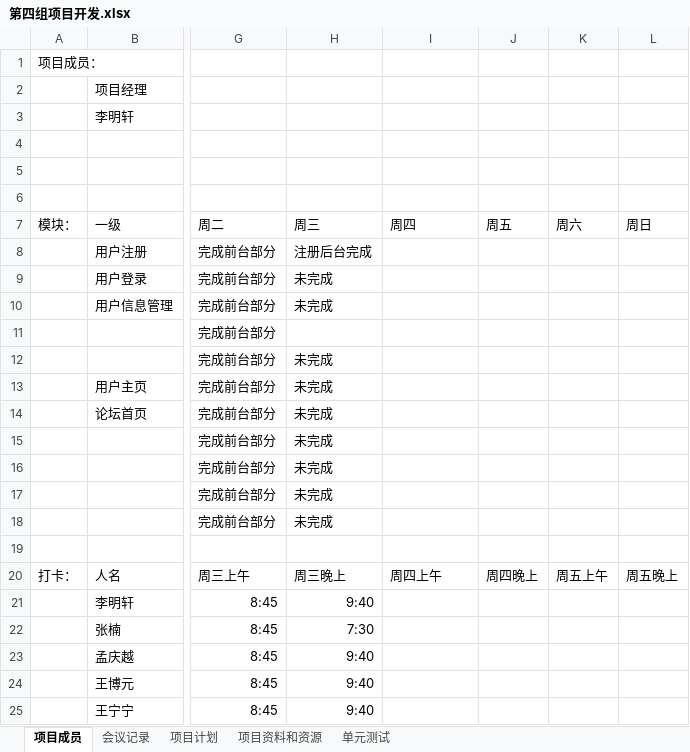
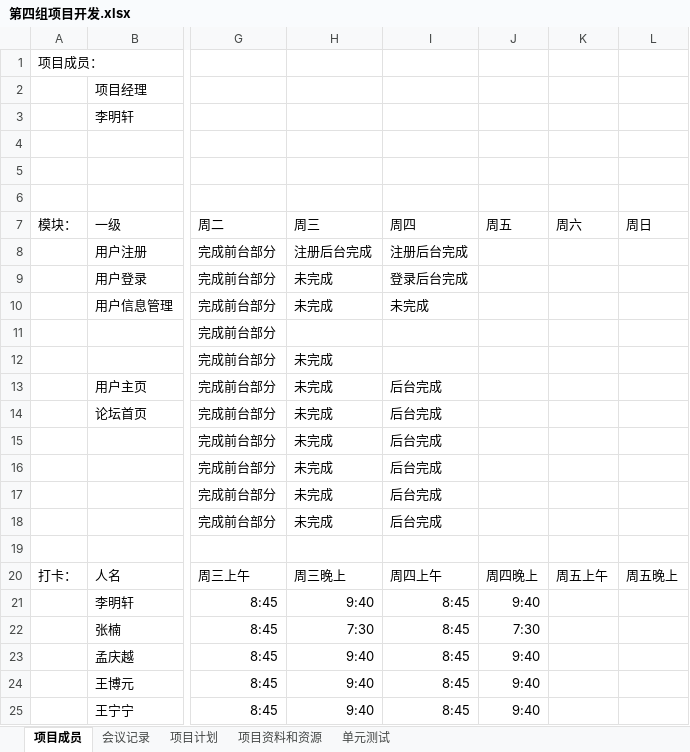
Before and after one commit to zermjin/BBS, an Excel workbook: 四组/第四组项目开发.xlsx, sheet 项目成员, drawn as a sheet; only a part is shown, gaps mark what is left out; values as stored, in another font and other column widths than the file's, no borders; the diff names each change by its address in the sheet, - before the commit and + after, or states it on an @@ line.

Commit message:
四组20180628

```diff
--- a/四组/第四组项目开发.xlsx (sheet 项目成员)
+++ b/四组/第四组项目开发.xlsx (sheet 项目成员)
-I8 (周四): (empty)
+I8 (周四): 注册后台完成
-I9 (周四): (empty)
+I9 (周四): 登录后台完成
-I10 (周四): (empty)
+I10 (周四): 未完成
-I13:I18 (周四): (empty)
+I13:I18 (周四): 后台完成
-I21:I25 (周四): (empty)
+I21:I25 (周四): 8:45
-J21 (周五): (empty)
+J21 (周五): 9:40
-J22 (周五): (empty)
+J22 (周五): 7:30
-J23:J25 (周五): (empty)
+J23:J25 (周五): 9:40
```
Also changed, not shown: sheet 单元测试, sheet 会议记录, sheet 项目计划.
